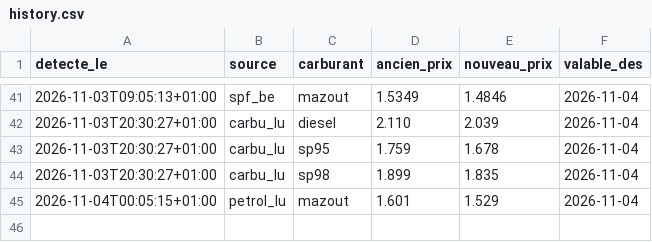
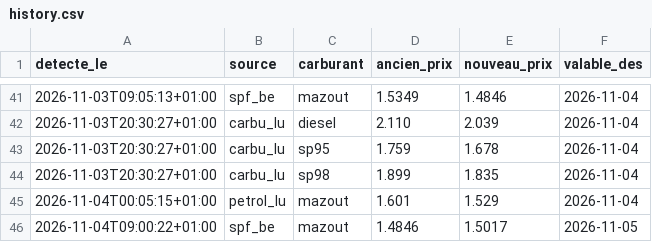
Before and after one commit to GuillDecker/Fuel-Alert-Bot, a CSV file: history.csv, drawn as a sheet; only a part is shown, gaps mark what is left out.

```diff
--- a/history.csv
+++ b/history.csv
@@ -45 +45,2 @@ detecte_le,source,carburant,ancien_prix,nouveau_prix,valable_des
 2026-11-04T00:05:15+01:00,petrol_lu,mazout,1.601,1.529,2026-11-04
+2026-11-04T09:00:22+01:00,spf_be,mazout,1.4846,1.5017,2026-11-05
```
Also changed, not shown: 1 other file.
